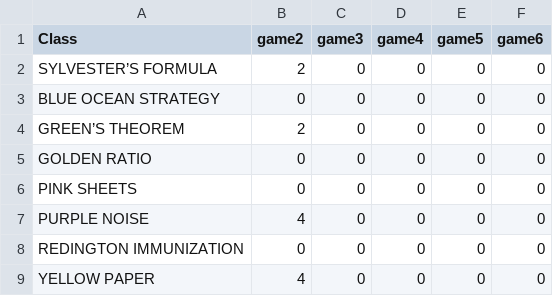
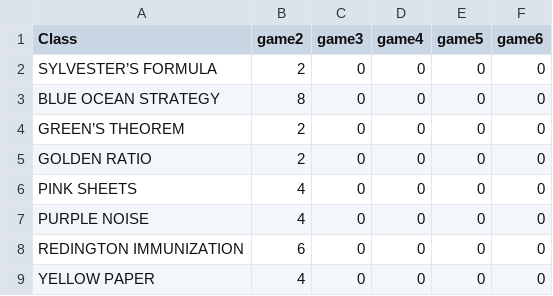
Before and after one commit to limfw/sunway, a CSV file: manual_scores.csv, drawn as a sheet.

Commit message:
✅ Update manual_scores.csv via score_entry_app

```diff
--- a/manual_scores.csv
+++ b/manual_scores.csv
@@ -2,8 +2,8 @@ Class,game2,game3,game4,game5,game6
 SYLVESTER’S FORMULA,2,0,0,0,0
-BLUE OCEAN STRATEGY,0,0,0,0,0
+BLUE OCEAN STRATEGY,8,0,0,0,0
 GREEN’S THEOREM,2,0,0,0,0
-GOLDEN RATIO,0,0,0,0,0
-PINK SHEETS,0,0,0,0,0
+GOLDEN RATIO,2,0,0,0,0
+PINK SHEETS,4,0,0,0,0
 PURPLE NOISE,4,0,0,0,0
-REDINGTON IMMUNIZATION,0,0,0,0,0
+REDINGTON IMMUNIZATION,6,0,0,0,0
 YELLOW PAPER,4,0,0,0,0
```
